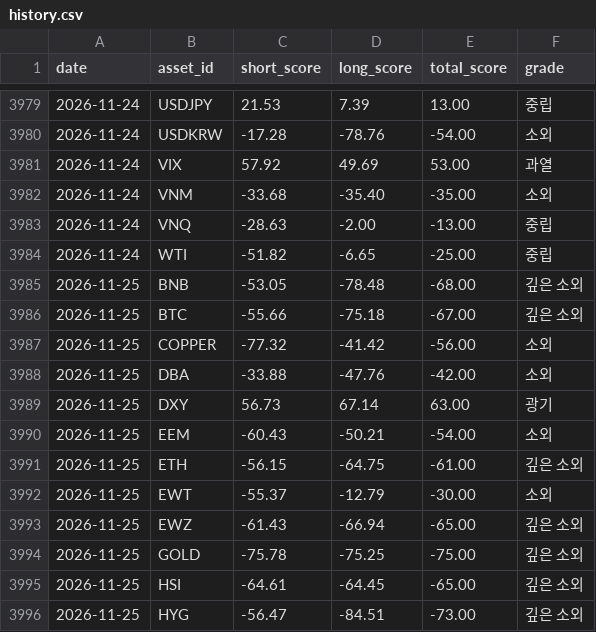
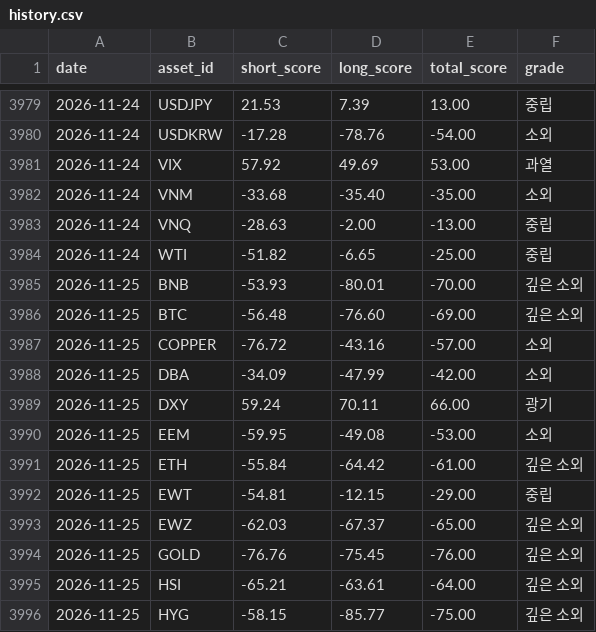
Before and after one commit to myungjungcrypto/overbought_oversold_assets, a CSV file: reports/history.csv, drawn as a sheet; only a part is shown, gaps mark what is left out; the diff covers the shown part only.

```diff
--- a/reports/history.csv
+++ b/reports/history.csv
@@ -3984,13 +3984,13 @@ date,asset_id,short_score,long_score,total_score,grade
 2026-11-24,WTI,-51.82,-6.65,-25.00,중립
-2026-11-25,BNB,-53.05,-78.48,-68.00,깊은 소외
-2026-11-25,BTC,-55.66,-75.18,-67.00,깊은 소외
-2026-11-25,COPPER,-77.32,-41.42,-56.00,소외
-2026-11-25,DBA,-33.88,-47.76,-42.00,소외
-2026-11-25,DXY,56.73,67.14,63.00,광기
-2026-11-25,EEM,-60.43,-50.21,-54.00,소외
-2026-11-25,ETH,-56.15,-64.75,-61.00,깊은 소외
-2026-11-25,EWT,-55.37,-12.79,-30.00,소외
-2026-11-25,EWZ,-61.43,-66.94,-65.00,깊은 소외
-2026-11-25,GOLD,-75.78,-75.25,-75.00,깊은 소외
-2026-11-25,HSI,-64.61,-64.45,-65.00,깊은 소외
-2026-11-25,HYG,-56.47,-84.51,-73.00,깊은 소외
+2026-11-25,BNB,-53.93,-80.01,-70.00,깊은 소외
+2026-11-25,BTC,-56.48,-76.60,-69.00,깊은 소외
+2026-11-25,COPPER,-76.72,-43.16,-57.00,소외
+2026-11-25,DBA,-34.09,-47.99,-42.00,소외
+2026-11-25,DXY,59.24,70.11,66.00,광기
+2026-11-25,EEM,-59.95,-49.08,-53.00,소외
+2026-11-25,ETH,-55.84,-64.42,-61.00,깊은 소외
+2026-11-25,EWT,-54.81,-12.15,-29.00,중립
+2026-11-25,EWZ,-62.03,-67.37,-65.00,깊은 소외
+2026-11-25,GOLD,-76.76,-75.45,-76.00,깊은 소외
+2026-11-25,HSI,-65.21,-63.61,-64.00,깊은 소외
+2026-11-25,HYG,-58.15,-85.77,-75.00,깊은 소외
```
Also changed, not shown: 2 added rows, 2 removed rows and 52 edited cells elsewhere in this file, 8 other files.
